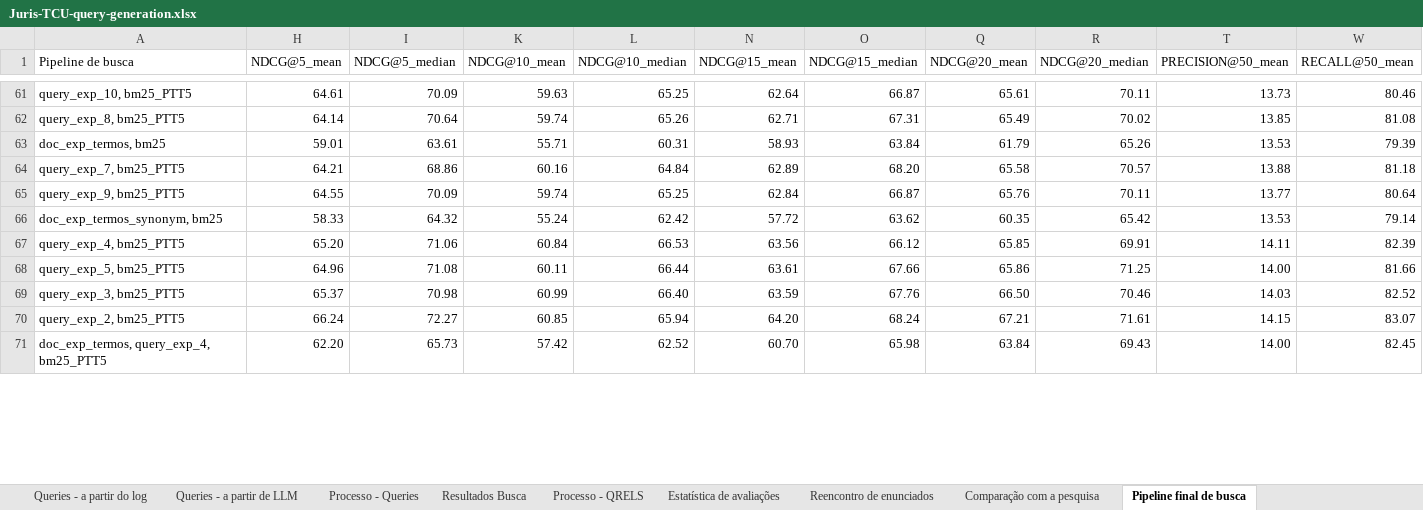
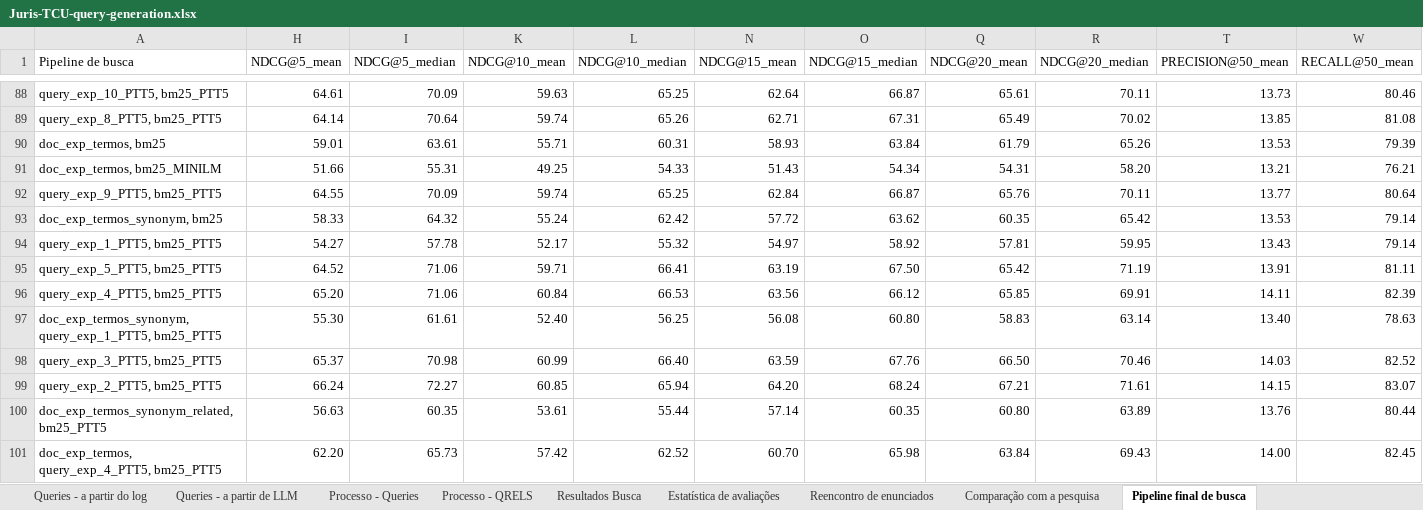
Before and after one commit to marcusborela/ind-ir, an Excel workbook: docs/explanation/Juris-TCU-query-generation.xlsx, sheet Pipeline final de busca, drawn as a sheet; only a part is shown, gaps mark what is left out; values as stored, in another font and other column widths than the file's, no borders; charts and pictures and conditional formats not drawn; removed rows and columns are numbered as before the commit, all else as after; rows hold the shown columns only; the diff covers the shown part only; the diff names each change by its address in the sheet, - before the commit and + after, or states it on an @@ line.

Commit message:
Update Juris-TCU-query-generation.xlsx

```diff
--- a/docs/explanation/Juris-TCU-query-generation.xlsx (sheet Pipeline final de busca)
+++ b/docs/explanation/Juris-TCU-query-generation.xlsx (sheet Pipeline final de busca)
@@ sheet tab order changed: Queries - a partir do log | Queries - a partir de LLM | Processo - Queries | Processo - QRELS | Resultados Busca | Estatística de avaliações | Reencontro de enunciados | Comparação com a pesquisa | Pipeline final de busca @@
-A88 (Pipeline de busca): query_exp_10, bm25_PTT5
+A88 (Pipeline de busca): query_exp_10_PTT5, bm25_PTT5
-A89 (Pipeline de busca): query_exp_8, bm25_PTT5
+A89 (Pipeline de busca): query_exp_8_PTT5, bm25_PTT5
-row 64: query_exp_7, bm25_PTT5 | 64.21 | 68.86 | 60.16 | 64.84 | 62.89 | 68.20 | 65.58 | 70.57 | 13.88 | 81.18
+row 91: doc_exp_termos, bm25_MINILM | 51.66 | 55.31 | 49.25 | 54.33 | 51.43 | 54.34 | 54.31 | 58.20 | 13.21 | 76.21
-A92 (Pipeline de busca): query_exp_9, bm25_PTT5
+A92 (Pipeline de busca): query_exp_9_PTT5, bm25_PTT5
+row 94: query_exp_1_PTT5, bm25_PTT5 | 54.27 | 57.78 | 52.17 | 55.32 | 54.97 | 58.92 | 57.81 | 59.95 | 13.43 | 79.14
+row 95: query_exp_5_PTT5, bm25_PTT5 | 64.52 | 71.06 | 59.71 | 66.41 | 63.19 | 67.50 | 65.42 | 71.19 | 13.91 | 81.11
-A96 (Pipeline de busca): query_exp_4, bm25_PTT5
+A96 (Pipeline de busca): query_exp_4_PTT5, bm25_PTT5
-row 68: query_exp_5, bm25_PTT5 | 64.96 | 71.08 | 60.11 | 66.44 | 63.61 | 67.66 | 65.86 | 71.25 | 14.00 | 81.66
+row 97: doc_exp_termos_synonym, query_exp_1_PTT5, bm25_PTT5 | 55.30 | 61.61 | 52.40 | 56.25 | 56.08 | 60.80 | 58.83 | 63.14 | 13.40 | 78.63
-A98 (Pipeline de busca): query_exp_3, bm25_PTT5
+A98 (Pipeline de busca): query_exp_3_PTT5, bm25_PTT5
-A99 (Pipeline de busca): query_exp_2, bm25_PTT5
+A99 (Pipeline de busca): query_exp_2_PTT5, bm25_PTT5
+row 100: doc_exp_termos_synonym_related, bm25_PTT5 | 56.63 | 60.35 | 53.61 | 55.44 | 57.14 | 60.35 | 60.80 | 63.89 | 13.76 | 80.44
-A101 (Pipeline de busca): doc_exp_termos, query_exp_4, bm25_PTT5
+A101 (Pipeline de busca): doc_exp_termos, query_exp_4_PTT5, bm25_PTT5
```
Also changed, not shown: 66 added rows, 11 removed rows and 40 edited cells elsewhere in this sheet, sheet Estatística de avaliações, formulas that keep their value, hidden cells, charts or pictures.
